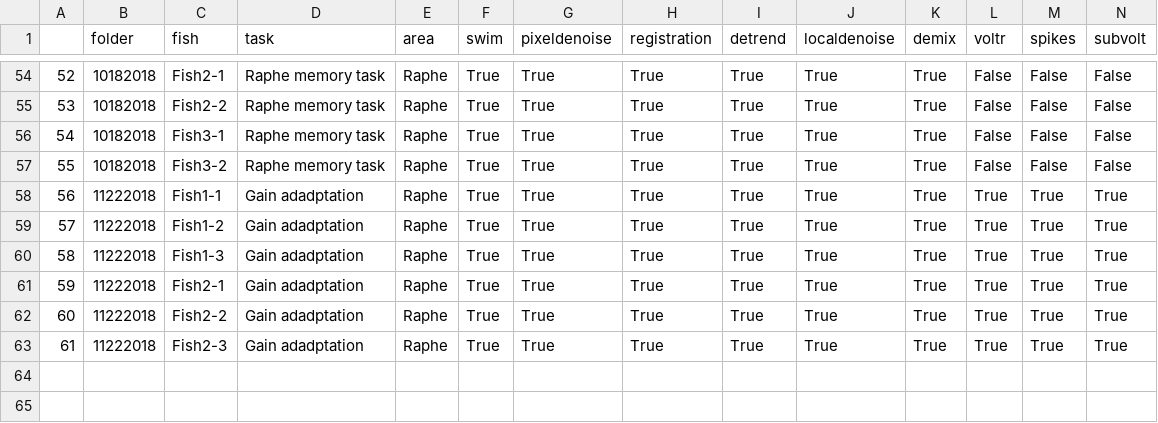
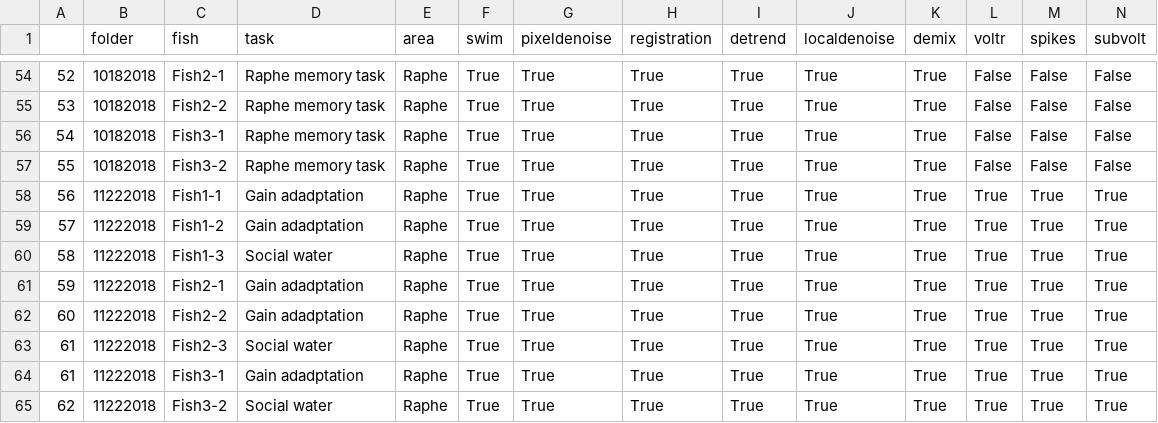
Before and after one commit to zqwei/DRN_voltage_analysis, a CSV file: Voltron_data/Voltron_Log_DRN_Exp.csv, drawn as a sheet; only a part is shown, gaps mark what is left out; rows hold the shown columns only; the diff names each change by its address in the sheet, - before the commit and + after, or states it on an @@ line.

Commit message:
Update Voltron_Log_DRN_Exp.csv

```diff
--- a/Voltron_data/Voltron_Log_DRN_Exp.csv
+++ b/Voltron_data/Voltron_Log_DRN_Exp.csv
-D60 (task): Gain adadptation
+D60 (task): Social water
-D63 (task): Gain adadptation
+D63 (task): Social water
+row 64: 61 | 11222018 | Fish3-1 | Gain adadptation | Raphe | True | True | True | True | True | True | True | True | True
+row 65: 62 | 11222018 | Fish3-2 | Social water | Raphe | True | True | True | True | True | True | True | True | True
```
